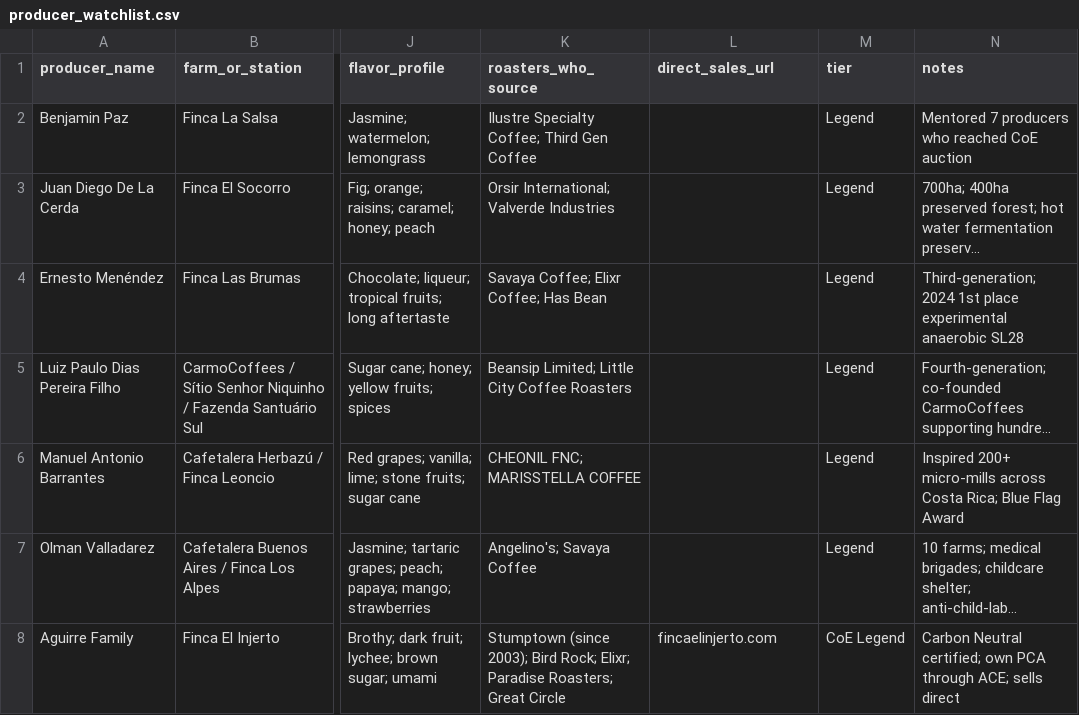
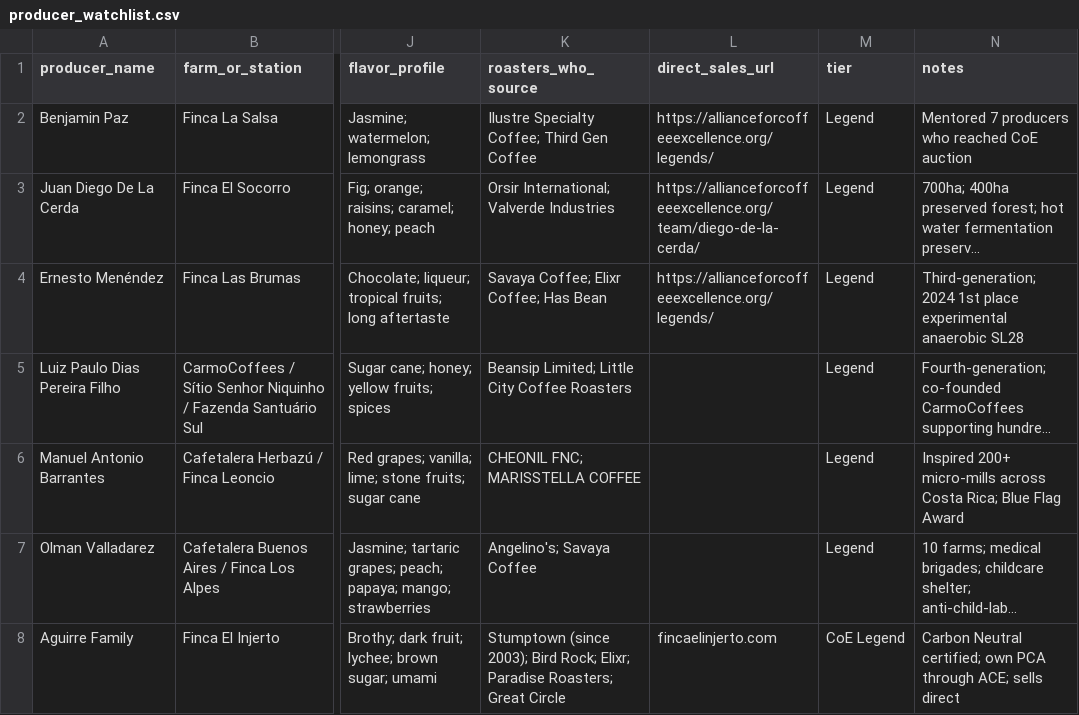
Before and after one commit to cyrusmaher/coffee-explorer, a CSV file: data/producer_watchlist.csv, drawn as a sheet; only a part is shown, gaps mark what is left out; long unchanged cells end in …; the diff covers the shown part only; the diff names each change by its address in the sheet, - before the commit and + after, or states it on an @@ line.

```diff
--- a/data/producer_watchlist.csv
+++ b/data/producer_watchlist.csv
-L2 (direct_sales_url): (empty)
+L2 (direct_sales_url): https://allianceforcoffeeexcellence.org/legends/
-L3 (direct_sales_url): (empty)
+L3 (direct_sales_url): https://allianceforcoffeeexcellence.org/team/diego-de-la-cerda/
-L4 (direct_sales_url): (empty)
+L4 (direct_sales_url): https://allianceforcoffeeexcellence.org/legends/
```
Also changed, not shown: 7 edited cells elsewhere in this file, 4 other files.
